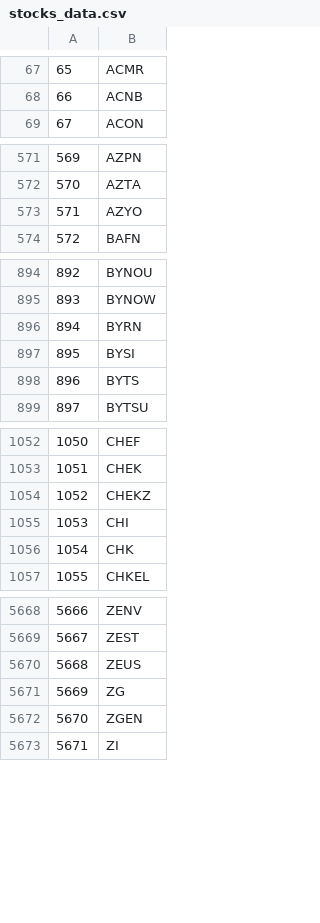
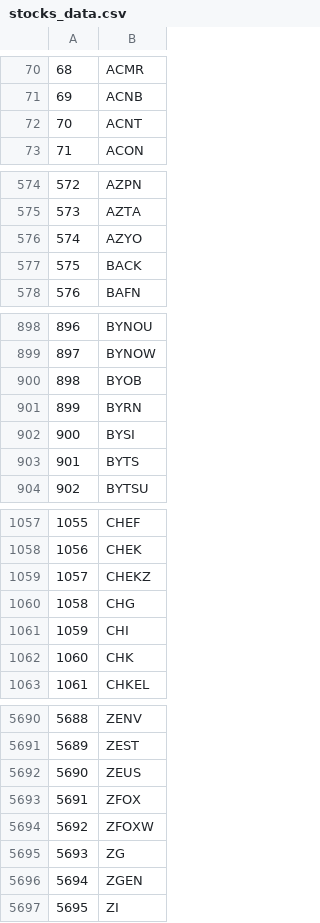
Before and after one commit to felixpoirier1/tbwebsite, a CSV file: base/IBAPI/stocks_data.csv, drawn as a sheet; only a part is shown, gaps mark what is left out; the diff covers the shown part only; the diff names each change by its address in the sheet, - before the commit and + after, or states it on an @@ line.

```diff
--- a/base/IBAPI/stocks_data.csv
+++ b/base/IBAPI/stocks_data.csv
@@ column A renumbered from row 14 down @@
+row 72: 70 | ACNT
+row 577: 575 | BACK
+row 900: 898 | BYOB
+row 1060: 1058 | CHG
+row 5693: 5691 | ZFOX
+row 5694: 5692 | ZFOXW
```
Also changed, not shown: 32 added rows and 14 removed rows elsewhere in this file, 28 other files.
